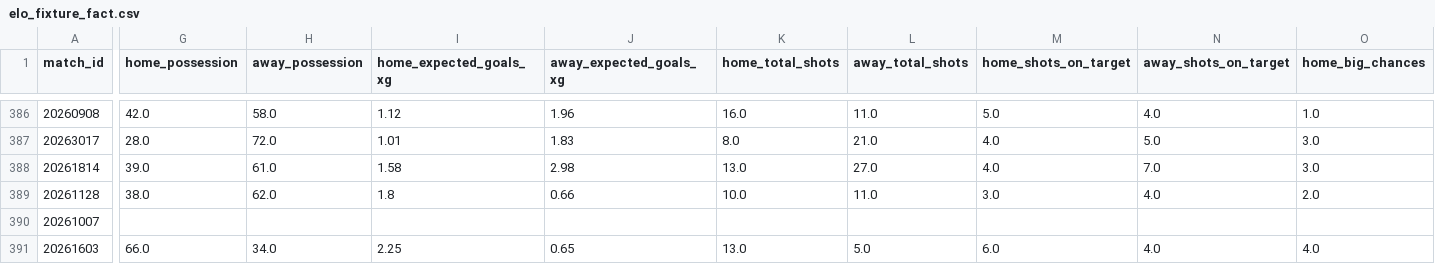
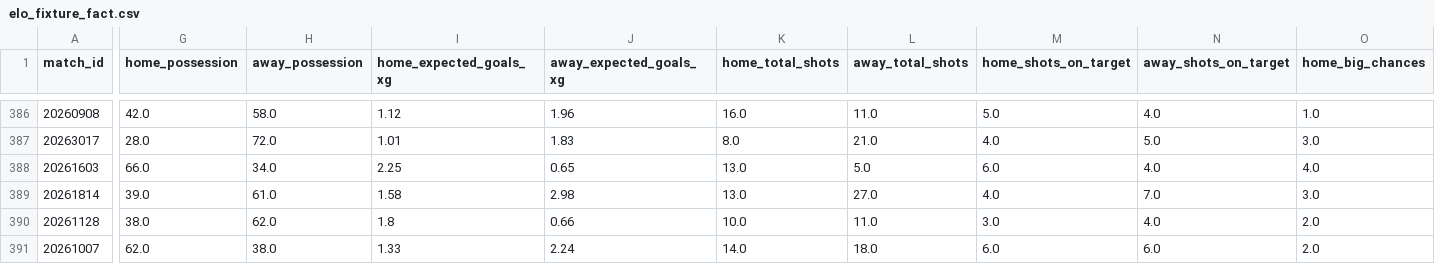
Before and after one commit to FabianMyrvang/FPL-Analytics, a CSV file: FPL_DATA/elo_fixture_fact.csv, drawn as a sheet; only a part is shown, gaps mark what is left out; addresses are those after the commit; the diff covers the shown part only; the diff names each change by its address in the sheet, - before the commit and + after, or states it on an @@ line.

```diff
--- a/FPL_DATA/elo_fixture_fact.csv
+++ b/FPL_DATA/elo_fixture_fact.csv
@@ row 391 moved to row 388: 20261603 @@
-G391 (home_possession): (empty)
+G391 (home_possession): 62.0
-H391 (away_possession): (empty)
+H391 (away_possession): 38.0
-I391 (home_expected_goals_xg): (empty)
+I391 (home_expected_goals_xg): 1.33
-J391 (away_expected_goals_xg): (empty)
+J391 (away_expected_goals_xg): 2.24
-K391 (home_total_shots): (empty)
+K391 (home_total_shots): 14.0
-L391 (away_total_shots): (empty)
+L391 (away_total_shots): 18.0
-M391 (home_shots_on_target): (empty)
+M391 (home_shots_on_target): 6.0
-N391 (away_shots_on_target): (empty)
+N391 (away_shots_on_target): 6.0
-O391 (home_big_chances): (empty)
+O391 (home_big_chances): 2.0
```
Also changed, not shown: 65 edited cells elsewhere in this file, FPL_DATA/player_dim.csv, FPL_DATA/player_next_fixtures.csv, 2 other files.
